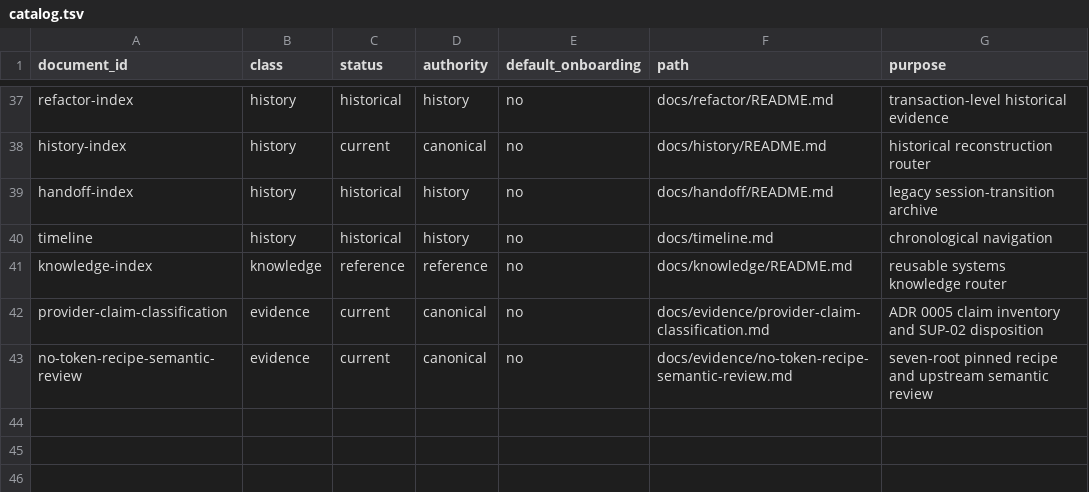
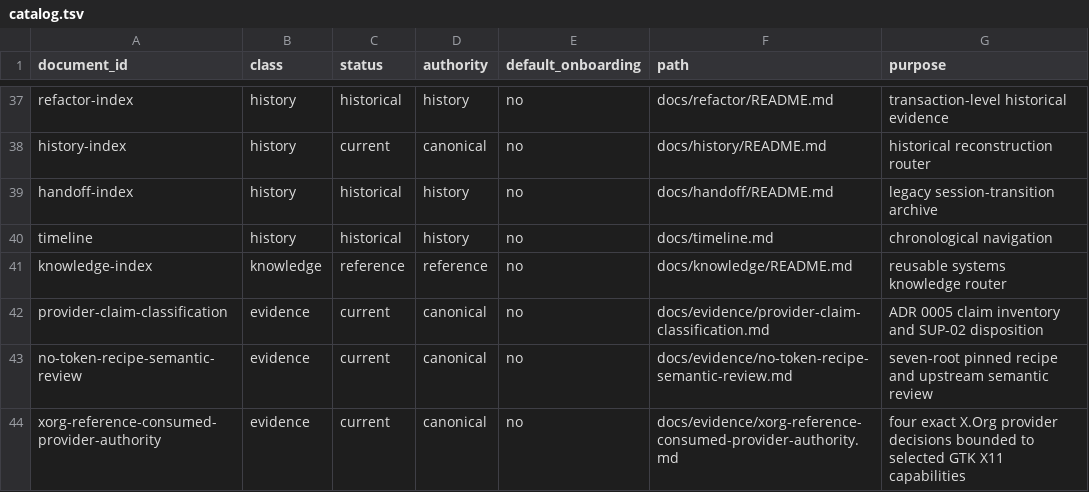
Before and after one commit to daylight-00/termux-native-desktop, a TSV file: docs/catalog.tsv, drawn as a sheet; only a part is shown, gaps mark what is left out; the diff names each change by its address in the sheet, - before the commit and + after, or states it on an @@ line.

```diff
--- a/docs/catalog.tsv
+++ b/docs/catalog.tsv
+row 44: xorg-reference-consumed-provider-authority | evidence | current | canonical | no | docs/evidence/xorg-reference-consumed-provider-authority.md | four exact X.Org provider decisions bounded to selected GTK X11 capabilities
```
Also changed, not shown: experiments/glibc/selected-obsidian-provider-authority/review/provider-claim-classification-metadata.tsv, experiments/glibc/selected-obsidian-provider-authority/review/provider-claim-classification.tsv, 19 other files.
